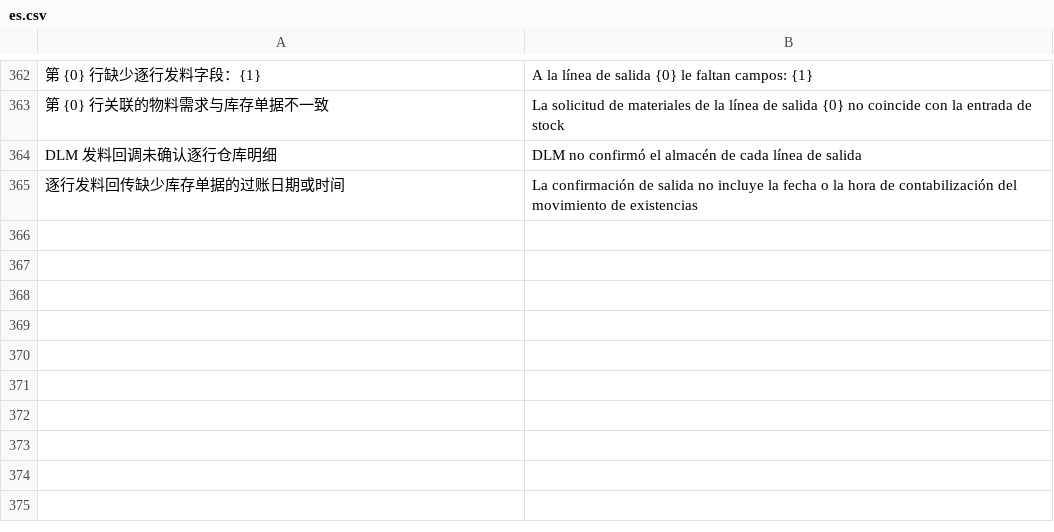
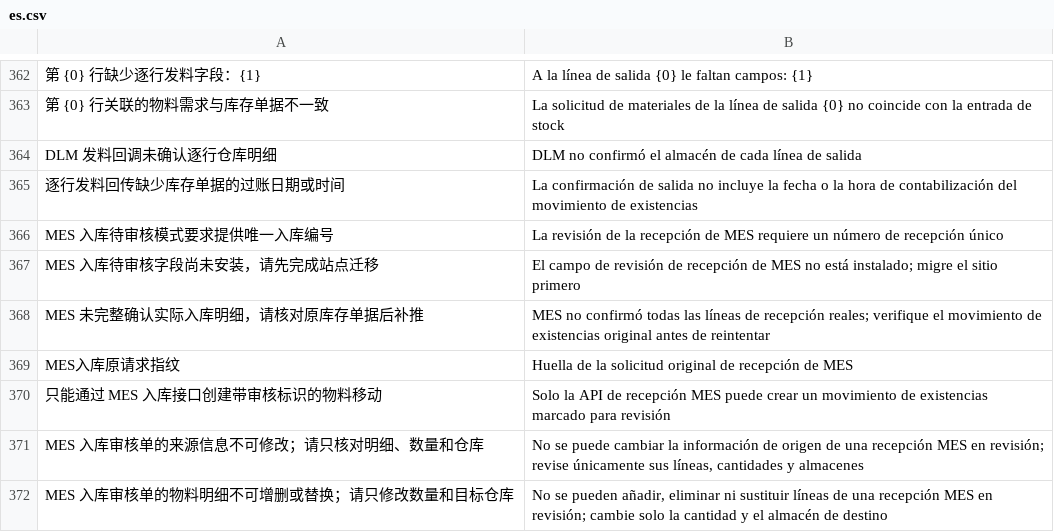
Before and after one commit to yueweiit/deeplinkerp-mes_integration, a CSV file: mes_integration/translations/es.csv, drawn as a sheet; only a part is shown, gaps mark what is left out; the diff names each change by its address in the sheet, - before the commit and + after, or states it on an @@ line.

```diff
--- a/mes_integration/translations/es.csv
+++ b/mes_integration/translations/es.csv
+row 366: MES 入库待审核模式要求提供唯一入库编号 | La revisión de la recepción de MES requiere un número de recepción único
+row 367: MES 入库待审核字段尚未安装，请先完成站点迁移 | El campo de revisión de recepción de MES no está instalado; migre el sitio primero
+row 368: MES 未完整确认实际入库明细，请核对原库存单据后补推 | MES no confirmó todas las líneas de recepción reales; verifique el movimiento de existencias original antes de reintentar
+row 369: MES入库原请求指纹 | Huella de la solicitud original de recepción de MES
+row 370: 只能通过 MES 入库接口创建带审核标识的物料移动 | Solo la API de recepción MES puede crear un movimiento de existencias marcado para revisión
+row 371: MES 入库审核单的来源信息不可修改；请只核对明细、数量和仓库 | No se puede cambiar la información de origen de una recepción MES en revisión; revise únicamente sus líneas, cantidades y almacenes
+row 372: MES 入库审核单的物料明细不可增删或替换；请只修改数量和目标仓库 | No se pueden añadir, eliminar ni sustituir líneas de una recepción MES en revisión; cambie solo la cantidad y el almacén de destino
```
Also changed, not shown: mes_integration/translations/en.csv, mes_integration/translations/zh.csv, 9 other files.
